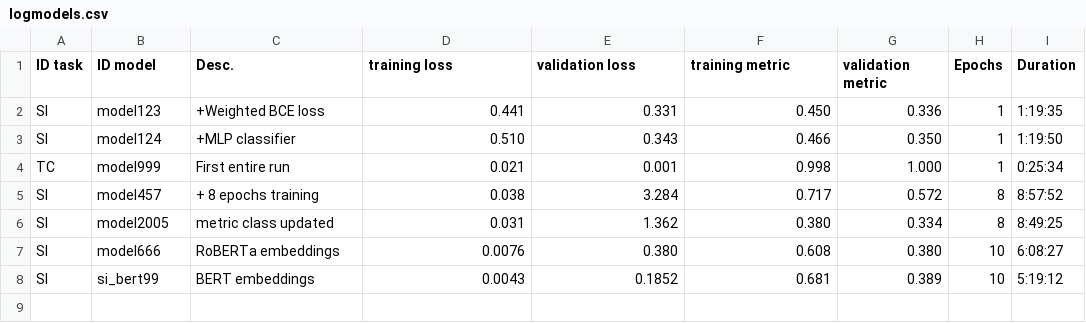
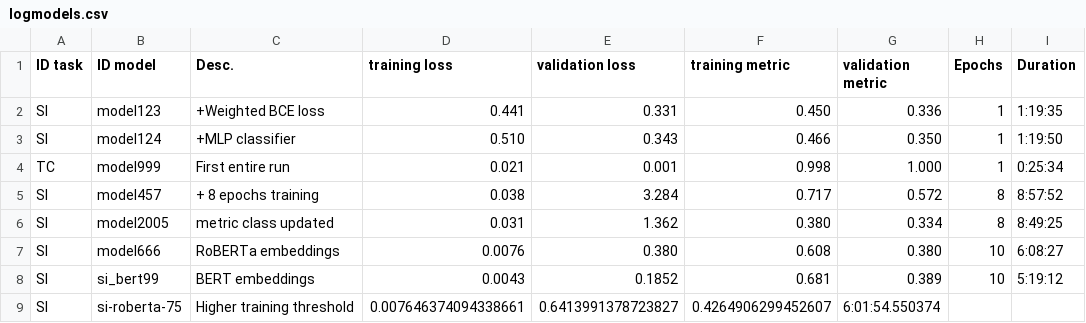
Before and after one commit to andreakiro/nlpropaganda, a CSV file: models/logmodels.csv, drawn as a sheet.

Commit message:
Model changes

```diff
--- a/models/logmodels.csv
+++ b/models/logmodels.csv
@@ -8 +8,2 @@ SI, model666, RoBERTa embeddings, 0.0076, 0.380, 0.608, 0.380, 10, 6:08:27
 SI, si_bert99, BERT embeddings, 0.0043, 0.1852, 0.681, 0.389, 10, 5:19:12
+SI, si-roberta-75, Higher training threshold, 0.007646374094338661, 0.6413991378723827, 0.4264906299452607, 6:01:54.550374
```
Also changed, not shown: 11 other files.
